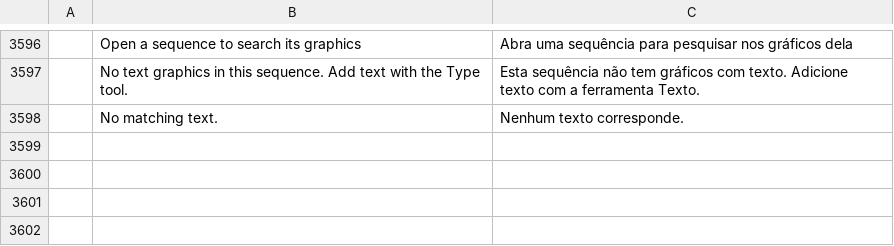
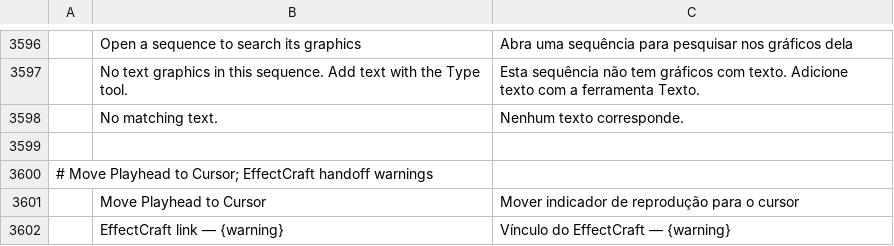
Before and after one commit to eliasx45/filmcraft, a TSV file: crates/ui-egui/src/i18n/pt-br.tsv, drawn as a sheet; only a part is shown, gaps mark what is left out.

```diff
--- a/crates/ui-egui/src/i18n/pt-br.tsv
+++ b/crates/ui-egui/src/i18n/pt-br.tsv
@@ -3598 +3598,5 @@
 	No matching text.	Nenhum texto corresponde.
+
+# Move Playhead to Cursor; EffectCraft handoff warnings
+	Move Playhead to Cursor	Mover indicador de reprodução para o cursor
+	EffectCraft link — {warning}	Vínculo do EffectCraft — {warning}
```
Also changed, not shown: crates/ui-egui/src/i18n/de.tsv, crates/ui-egui/src/i18n/es.tsv, 10 other files.
